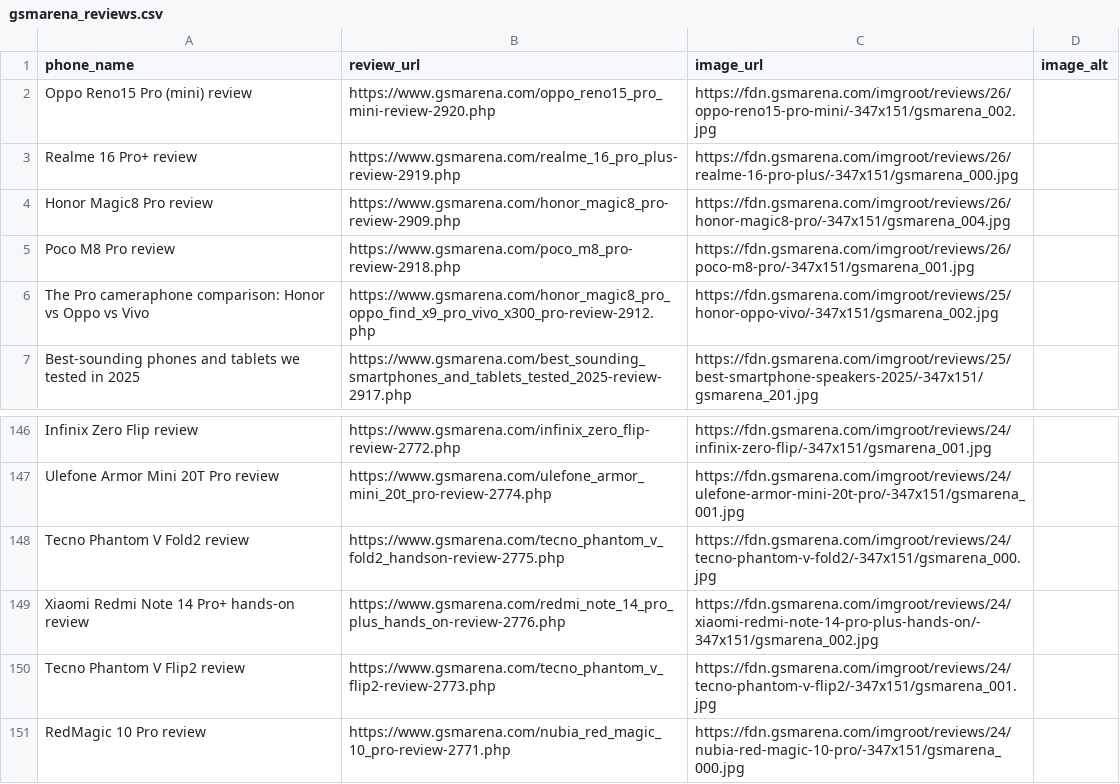
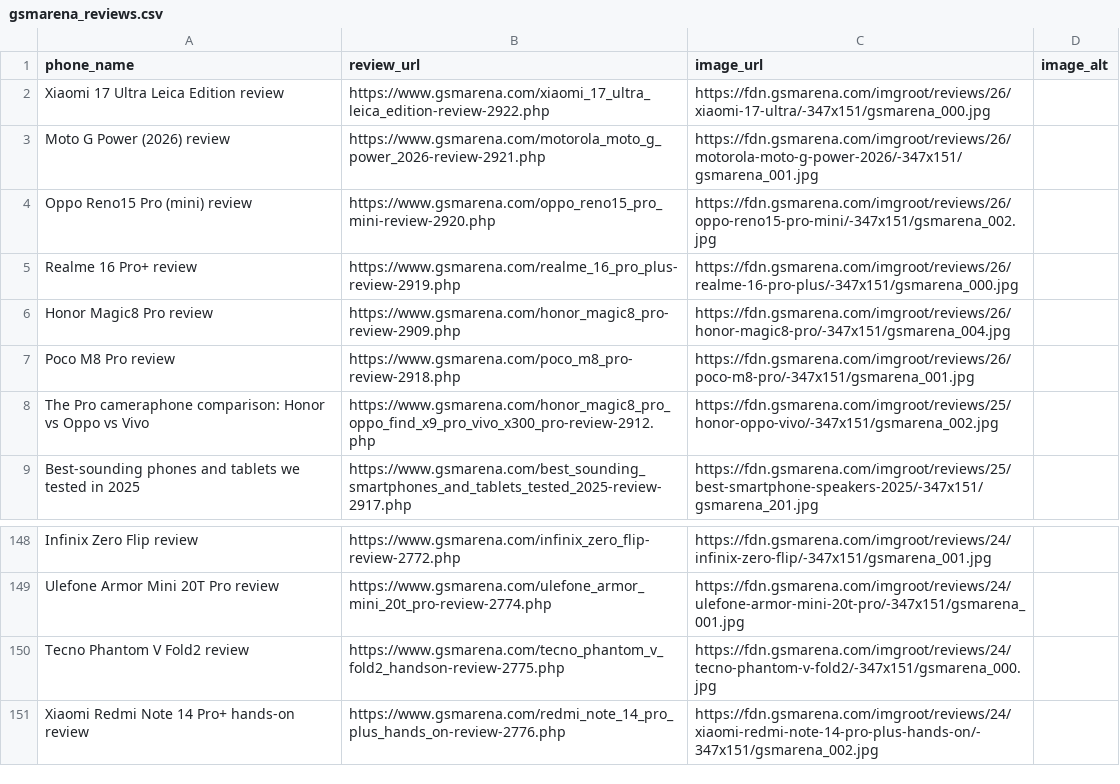
Before and after one commit to allendavis-official/gsmarena-scraper, a CSV file: gsmarena_reviews.csv, drawn as a sheet; only a part is shown, gaps mark what is left out.

```diff
--- a/gsmarena_reviews.csv
+++ b/gsmarena_reviews.csv
@@ -1,2 +1,4 @@
 phone_name,review_url,image_url,image_alt
+Xiaomi 17 Ultra Leica Edition review,https://www.gsmarena.com/xiaomi_17_ultra_leica_edition-review-2922.php,https://fdn.gsmarena.com/imgroot/reviews/26/xiaomi-17-ultra/-347x151/gsmarena_000.jpg,
+Moto G Power (2026) review,https://www.gsmarena.com/motorola_moto_g_power_2026-review-2921.php,https://fdn.gsmarena.com/imgroot/reviews/26/motorola-moto-g-power-2026/-347x151/gsmarena_001.jpg,
 Oppo Reno15 Pro (mini) review,https://www.gsmarena.com/oppo_reno15_pro_mini-review-2920.php,https://fdn.gsmarena.com/imgroot/reviews/26/oppo-reno15-pro-mini/-347x151/gsmarena_002.jpg,
@@ -149,3 +151 @@ Tecno Phantom V Fold2 review,https://www.gsmarena.com/tecno_phantom_v_fold2_hand
 Xiaomi Redmi Note 14 Pro+ hands-on review,https://www.gsmarena.com/redmi_note_14_pro_plus_hands_on-review-2776.php,https://fdn.gsmarena.com/imgroot/reviews/24/xiaomi-redmi-note-14-pro-plus-hands-on/-347x151/gsmarena_002.jpg,
-Tecno Phantom V Flip2 review,https://www.gsmarena.com/tecno_phantom_v_flip2-review-2773.php,https://fdn.gsmarena.com/imgroot/reviews/24/tecno-phantom-v-flip2/-347x151/gsmarena_001.jpg,
-RedMagic 10 Pro review,https://www.gsmarena.com/nubia_red_magic_10_pro-review-2771.php,https://fdn.gsmarena.com/imgroot/reviews/24/nubia-red-magic-10-pro/-347x151/gsmarena_000.jpg,
```
Also changed, not shown: 1 other file.
